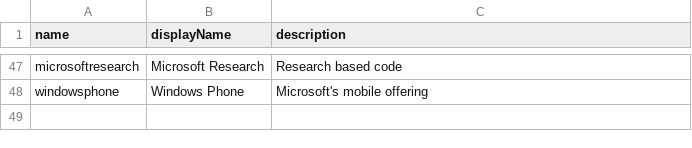
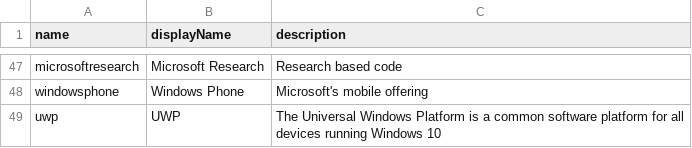
Before and after one commit to microsoft/opensource-tags, a CSV file: result.csv, drawn as a sheet; only a part is shown, gaps mark what is left out.

```diff
--- a/result.csv
+++ b/result.csv
@@ -48 +48,2 @@ microsoftresearch,Microsoft Research,Research based code
 windowsphone,Windows Phone,Microsoft's mobile offering
+uwp,UWP,The Universal Windows Platform is a common software platform for all devices running Windows 10
```
Also changed, not shown: 1 other file.
